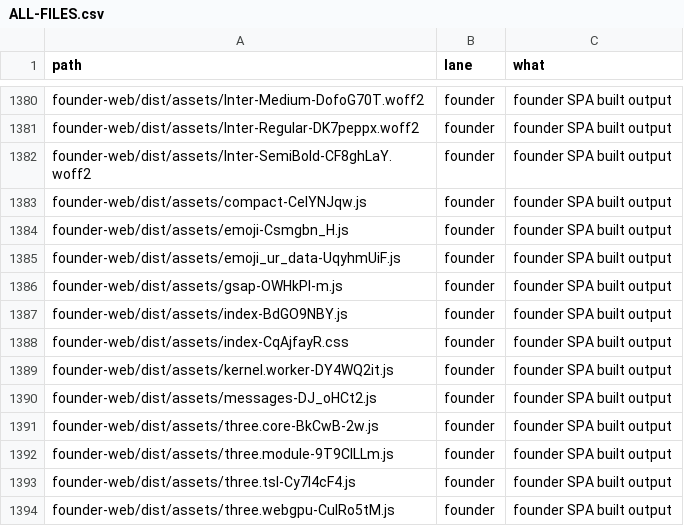
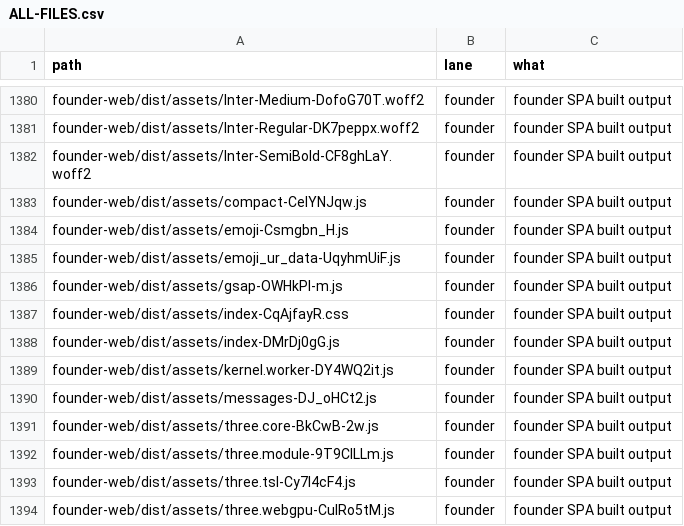
Before and after one commit to naumansherwani/ANEXOMAIL-WORKSPACE, a CSV file: lanes/ALL-FILES.csv, drawn as a sheet; only a part is shown, gaps mark what is left out.

```diff
--- a/lanes/ALL-FILES.csv
+++ b/lanes/ALL-FILES.csv
@@ -1386,4 +1386,4 @@ founder-web/dist/assets/emoji_ur_data-UqyhmUiF.js,founder,"founder SPA built out
 founder-web/dist/assets/gsap-OWHkPl-m.js,founder,"founder SPA built output"
-founder-web/dist/assets/index-BdGO9NBY.js,founder,"founder SPA built output"
 founder-web/dist/assets/index-CqAjfayR.css,founder,"founder SPA built output"
+founder-web/dist/assets/index-DMrDj0gG.js,founder,"founder SPA built output"
 founder-web/dist/assets/kernel.worker-DY4WQ2it.js,founder,"founder SPA built output"
```
Also changed, not shown: 16 other files.
